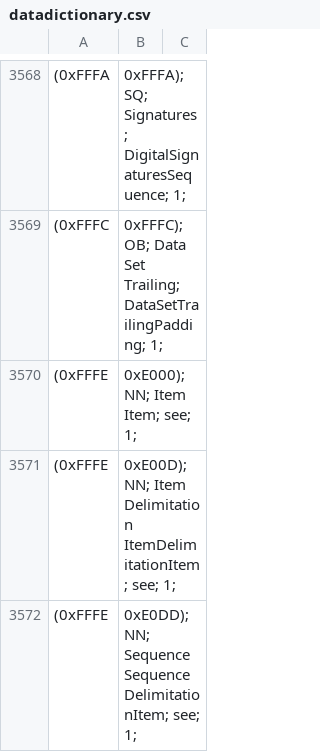
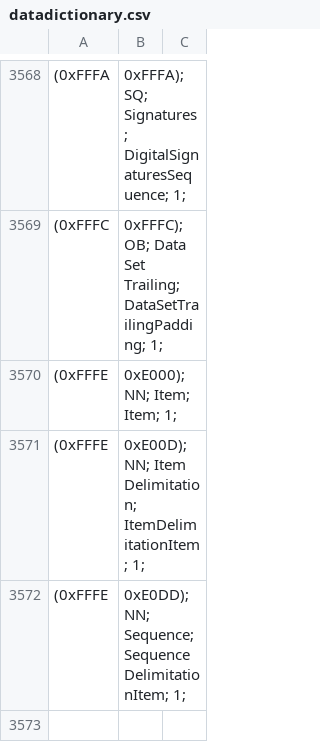
Before and after one commit to mariusherzog/dicom, a CSV file: datadictionary.csv, drawn as a sheet; only a part is shown, gaps mark what is left out.

```diff
--- a/datadictionary.csv
+++ b/datadictionary.csv
@@ -3569,4 +3569,4 @@
 (0xFFFC,0xFFFC); OB; Data Set Trailing; DataSetTrailingPadding; 1;
-(0xFFFE,0xE000); NN; Item Item; see; 1;
-(0xFFFE,0xE00D); NN; Item Delimitation ItemDelimitationItem; see; 1;
-(0xFFFE,0xE0DD); NN; Sequence SequenceDelimitationItem; see; 1;
+(0xFFFE,0xE000); NN; Item; Item; 1;
+(0xFFFE,0xE00D); NN; Item Delimitation; ItemDelimitationItem; 1;
+(0xFFFE,0xE0DD); NN; Sequence; SequenceDelimitationItem; 1;
```
Also changed, not shown: 3 other files.
